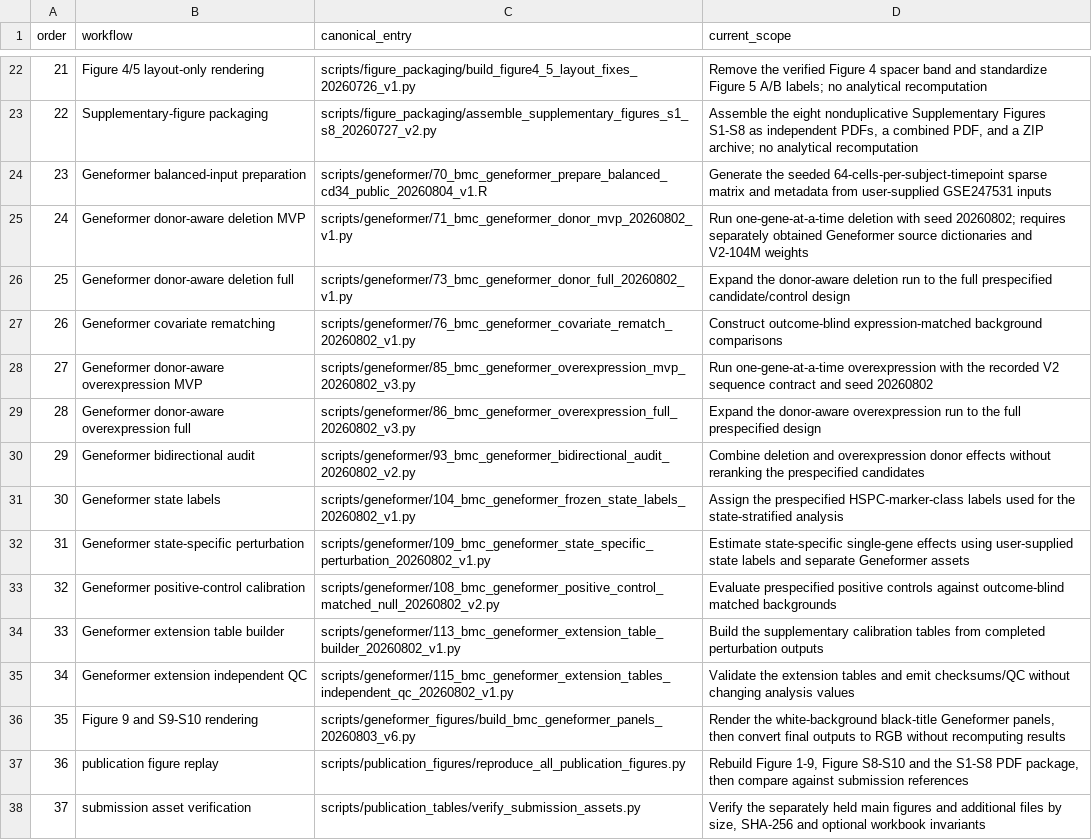
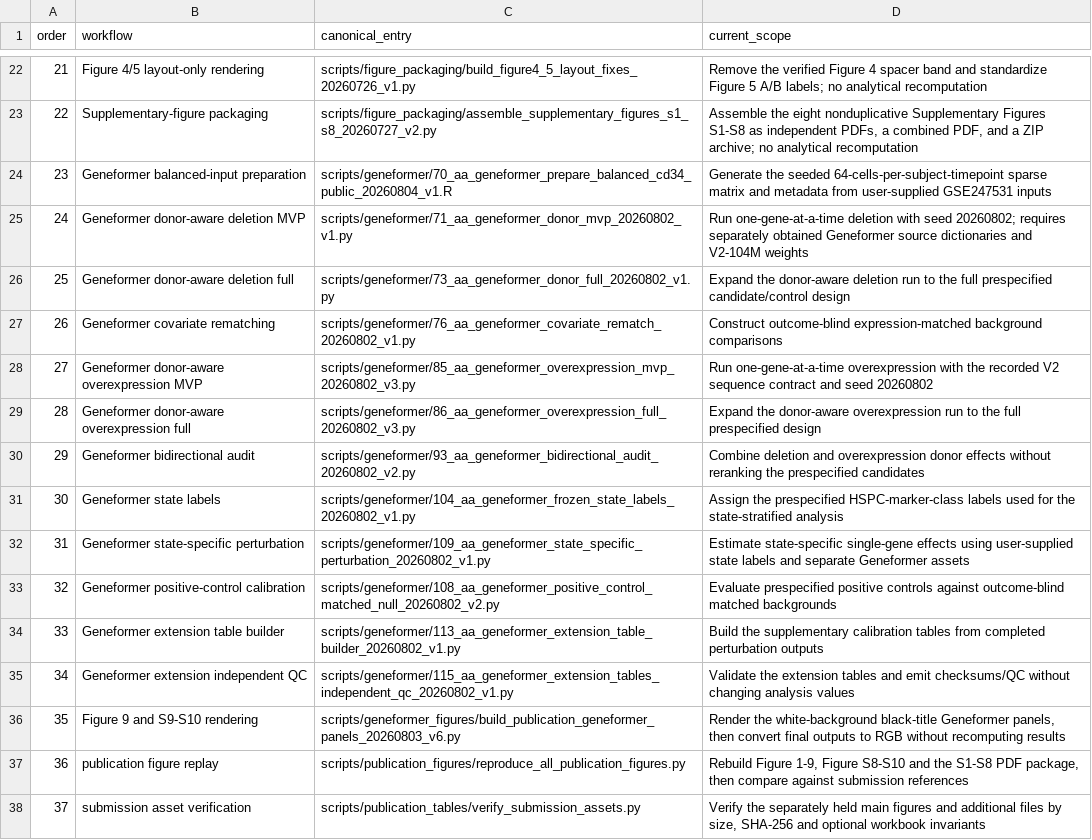
Before and after one commit to yuyi-wang-imu/aa-donor-recovery-perturbation, a TSV file: WORKFLOW_ORDER.tsv, drawn as a sheet; only a part is shown, gaps mark what is left out.

```diff
--- a/WORKFLOW_ORDER.tsv
+++ b/WORKFLOW_ORDER.tsv
@@ -23,15 +23,15 @@ order	workflow	canonical_entry	current_scope
 22	Supplementary-figure packaging	scripts/figure_packaging/assemble_supplementary_figures_s1_s8_20260727_v2.py	Assemble the eight nonduplicative Supplementary Figures S1-S8 as independent PDFs, a combined PDF, and a ZIP archive; no analytical recomputation
-23	Geneformer balanced-input preparation	scripts/geneformer/70_bmc_geneformer_prepare_balanced_cd34_public_20260804_v1.R	Generate the seeded 64-cells-per-subject-timepoint sparse matrix and metadata from user-supplied GSE247531 inputs
-24	Geneformer donor-aware deletion MVP	scripts/geneformer/71_bmc_geneformer_donor_mvp_20260802_v1.py	Run one-gene-at-a-time deletion with seed 20260802; requires separately obtained Geneformer source dictionaries and V2-104M weights
-25	Geneformer donor-aware deletion full	scripts/geneformer/73_bmc_geneformer_donor_full_20260802_v1.py	Expand the donor-aware deletion run to the full prespecified candidate/control design
-26	Geneformer covariate rematching	scripts/geneformer/76_bmc_geneformer_covariate_rematch_20260802_v1.py	Construct outcome-blind expression-matched background comparisons
-27	Geneformer donor-aware overexpression MVP	scripts/geneformer/85_bmc_geneformer_overexpression_mvp_20260802_v3.py	Run one-gene-at-a-time overexpression with the recorded V2 sequence contract and seed 20260802
-28	Geneformer donor-aware overexpression full	scripts/geneformer/86_bmc_geneformer_overexpression_full_20260802_v3.py	Expand the donor-aware overexpression run to the full prespecified design
-29	Geneformer bidirectional audit	scripts/geneformer/93_bmc_geneformer_bidirectional_audit_20260802_v2.py	Combine deletion and overexpression donor effects without reranking the prespecified candidates
-30	Geneformer state labels	scripts/geneformer/104_bmc_geneformer_frozen_state_labels_20260802_v1.py	Assign the prespecified HSPC-marker-class labels used for the state-stratified analysis
-31	Geneformer state-specific perturbation	scripts/geneformer/109_bmc_geneformer_state_specific_perturbation_20260802_v1.py	Estimate state-specific single-gene effects using user-supplied state labels and separate Geneformer assets
-32	Geneformer positive-control calibration	scripts/geneformer/108_bmc_geneformer_positive_control_matched_null_20260802_v2.py	Evaluate prespecified positive controls against outcome-blind matched backgrounds
-33	Geneformer extension table builder	scripts/geneformer/113_bmc_geneformer_extension_table_builder_20260802_v1.py	Build the supplementary calibration tables from completed perturbation outputs
-34	Geneformer extension independent QC	scripts/geneformer/115_bmc_geneformer_extension_tables_independent_qc_20260802_v1.py	Validate the extension tables and emit checksums/QC without changing analysis values
-35	Figure 9 and S9-S10 rendering	scripts/geneformer_figures/build_bmc_geneformer_panels_20260803_v6.py	Render the white-background black-title Geneformer panels, then convert final outputs to RGB without recomputing results
+23	Geneformer balanced-input preparation	scripts/geneformer/70_aa_geneformer_prepare_balanced_cd34_public_20260804_v1.R	Generate the seeded 64-cells-per-subject-timepoint sparse matrix and metadata from user-supplied GSE247531 inputs
+24	Geneformer donor-aware deletion MVP	scripts/geneformer/71_aa_geneformer_donor_mvp_20260802_v1.py	Run one-gene-at-a-time deletion with seed 20260802; requires separately obtained Geneformer source dictionaries and V2-104M weights
+25	Geneformer donor-aware deletion full	scripts/geneformer/73_aa_geneformer_donor_full_20260802_v1.py	Expand the donor-aware deletion run to the full prespecified candidate/control design
+26	Geneformer covariate rematching	scripts/geneformer/76_aa_geneformer_covariate_rematch_20260802_v1.py	Construct outcome-blind expression-matched background comparisons
+27	Geneformer donor-aware overexpression MVP	scripts/geneformer/85_aa_geneformer_overexpression_mvp_20260802_v3.py	Run one-gene-at-a-time overexpression with the recorded V2 sequence contract and seed 20260802
+28	Geneformer donor-aware overexpression full	scripts/geneformer/86_aa_geneformer_overexpression_full_20260802_v3.py	Expand the donor-aware overexpression run to the full prespecified design
+29	Geneformer bidirectional audit	scripts/geneformer/93_aa_geneformer_bidirectional_audit_20260802_v2.py	Combine deletion and overexpression donor effects without reranking the prespecified candidates
+30	Geneformer state labels	scripts/geneformer/104_aa_geneformer_frozen_state_labels_20260802_v1.py	Assign the prespecified HSPC-marker-class labels used for the state-stratified analysis
+31	Geneformer state-specific perturbation	scripts/geneformer/109_aa_geneformer_state_specific_perturbation_20260802_v1.py	Estimate state-specific single-gene effects using user-supplied state labels and separate Geneformer assets
+32	Geneformer positive-control calibration	scripts/geneformer/108_aa_geneformer_positive_control_matched_null_20260802_v2.py	Evaluate prespecified positive controls against outcome-blind matched backgrounds
+33	Geneformer extension table builder	scripts/geneformer/113_aa_geneformer_extension_table_builder_20260802_v1.py	Build the supplementary calibration tables from completed perturbation outputs
+34	Geneformer extension independent QC	scripts/geneformer/115_aa_geneformer_extension_tables_independent_qc_20260802_v1.py	Validate the extension tables and emit checksums/QC without changing analysis values
+35	Figure 9 and S9-S10 rendering	scripts/geneformer_figures/build_publication_geneformer_panels_20260803_v6.py	Render the white-background black-title Geneformer panels, then convert final outputs to RGB without recomputing results
 36	publication figure replay	scripts/publication_figures/reproduce_all_publication_figures.py	Rebuild Figure 1-9, Figure S8-S10 and the S1-S8 PDF package, then compare against submission references
```
Also changed, not shown: FIGURE_SOURCE_MAP.tsv, MANIFEST.tsv, 62 other files.
